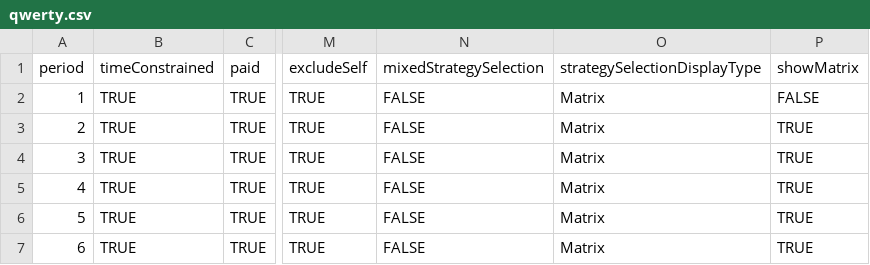
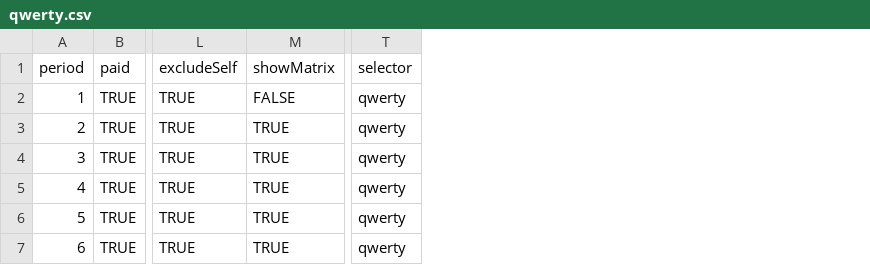
Before and after one commit to Leeps-Lab/ConG, a CSV file: configs/qwerty.csv, drawn as a sheet; only a part is shown, gaps mark what is left out; removed rows and columns are numbered as before the commit, all else as after; the diff names each change by its address in the sheet, - before the commit and + after, or states it on an @@ line.

Commit message:
commented payoff-function-dependent code
git-svn-id: file:///svn/CONGv2.0/trunk@1944 637b740e-b1db-41bf-a134-2c17f54ac410

```diff
--- a/configs/qwerty.csv
+++ b/configs/qwerty.csv
-column B (timeConstrained), rows 2-7: all TRUE
-column N (mixedStrategySelection), rows 2-7: all FALSE
-column O (strategySelectionDisplayType), rows 2-7: all Matrix
+column T (selector), rows 2-7: all qwerty
```
Also changed, not shown: 1 other file.
